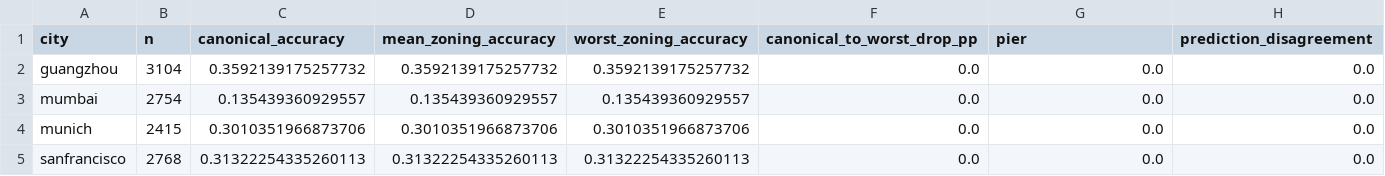
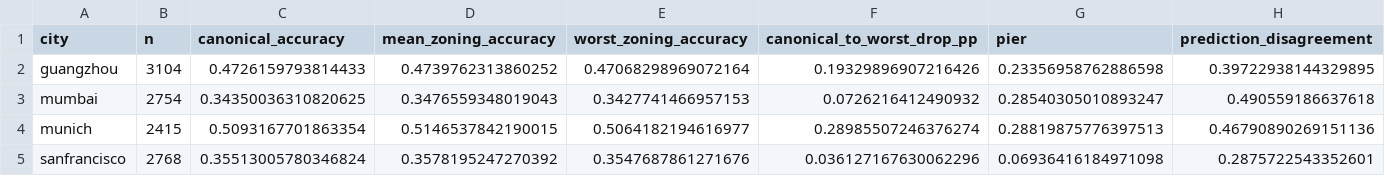
Before and after one commit to Zucker-494/so2sat-lcz-analysis, a CSV file: results/zoning_diagnostic/city_summary.csv, drawn as a sheet.

```diff
--- a/results/zoning_diagnostic/city_summary.csv
+++ b/results/zoning_diagnostic/city_summary.csv
@@ -1,5 +1,5 @@
 city,n,canonical_accuracy,mean_zoning_accuracy,worst_zoning_accuracy,canonical_to_worst_drop_pp,pier,prediction_disagreement
-guangzhou,3104,0.3592139175257732,0.3592139175257732,0.3592139175257732,0.0,0.0,0.0
-mumbai,2754,0.135439360929557,0.135439360929557,0.135439360929557,0.0,0.0,0.0
-munich,2415,0.3010351966873706,0.3010351966873706,0.3010351966873706,0.0,0.0,0.0
-sanfrancisco,2768,0.31322254335260113,0.31322254335260113,0.31322254335260113,0.0,0.0,0.0
+guangzhou,3104,0.4726159793814433,0.4739762313860252,0.47068298969072164,0.19329896907216426,0.23356958762886598,0.39722938144329895
+mumbai,2754,0.34350036310820625,0.3476559348019043,0.3427741466957153,0.0726216412490932,0.28540305010893247,0.490559186637618
+munich,2415,0.5093167701863354,0.5146537842190015,0.5064182194616977,0.28985507246376274,0.28819875776397513,0.46790890269151136
+sanfrancisco,2768,0.35513005780346824,0.3578195247270392,0.3547687861271676,0.036127167630062296,0.06936416184971098,0.2875722543352601
```
Also changed, not shown: results/zoning_diagnostic/sample_flags.csv, 1 other file.
